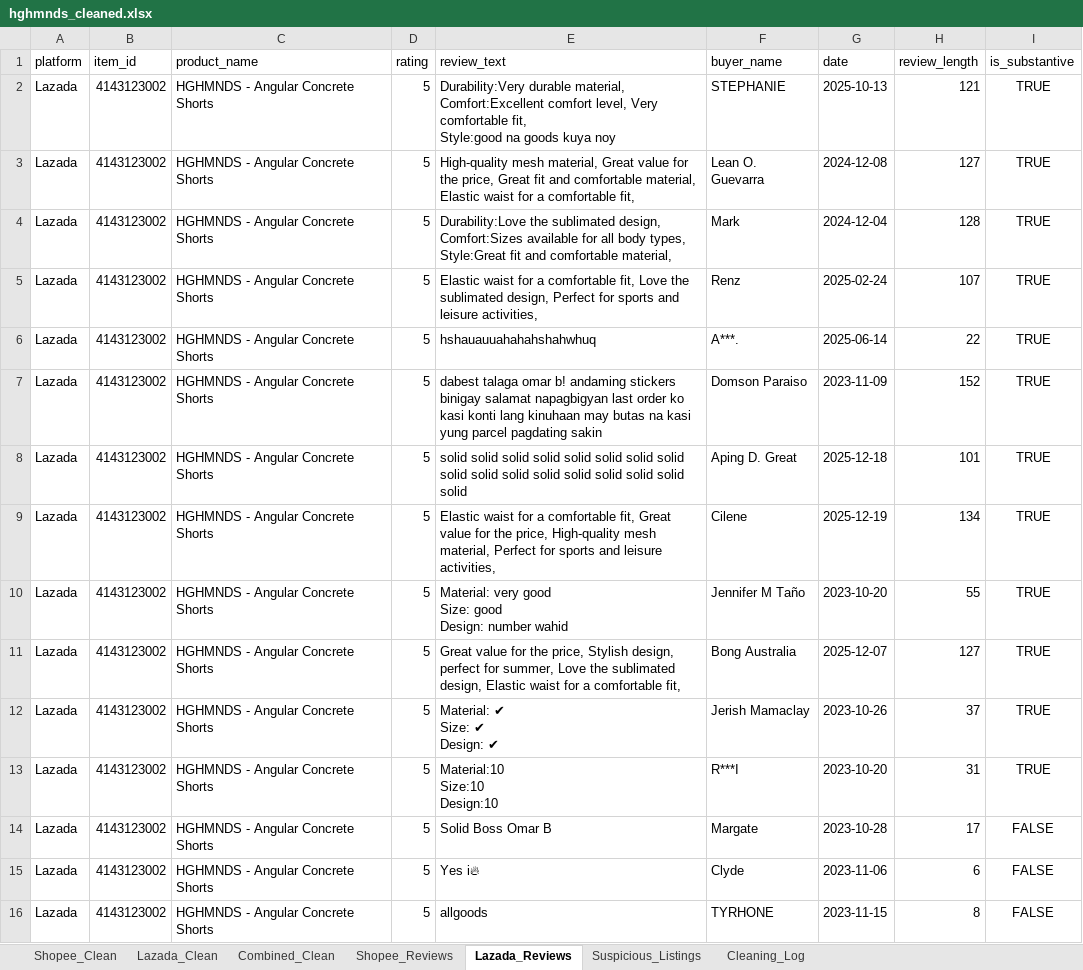
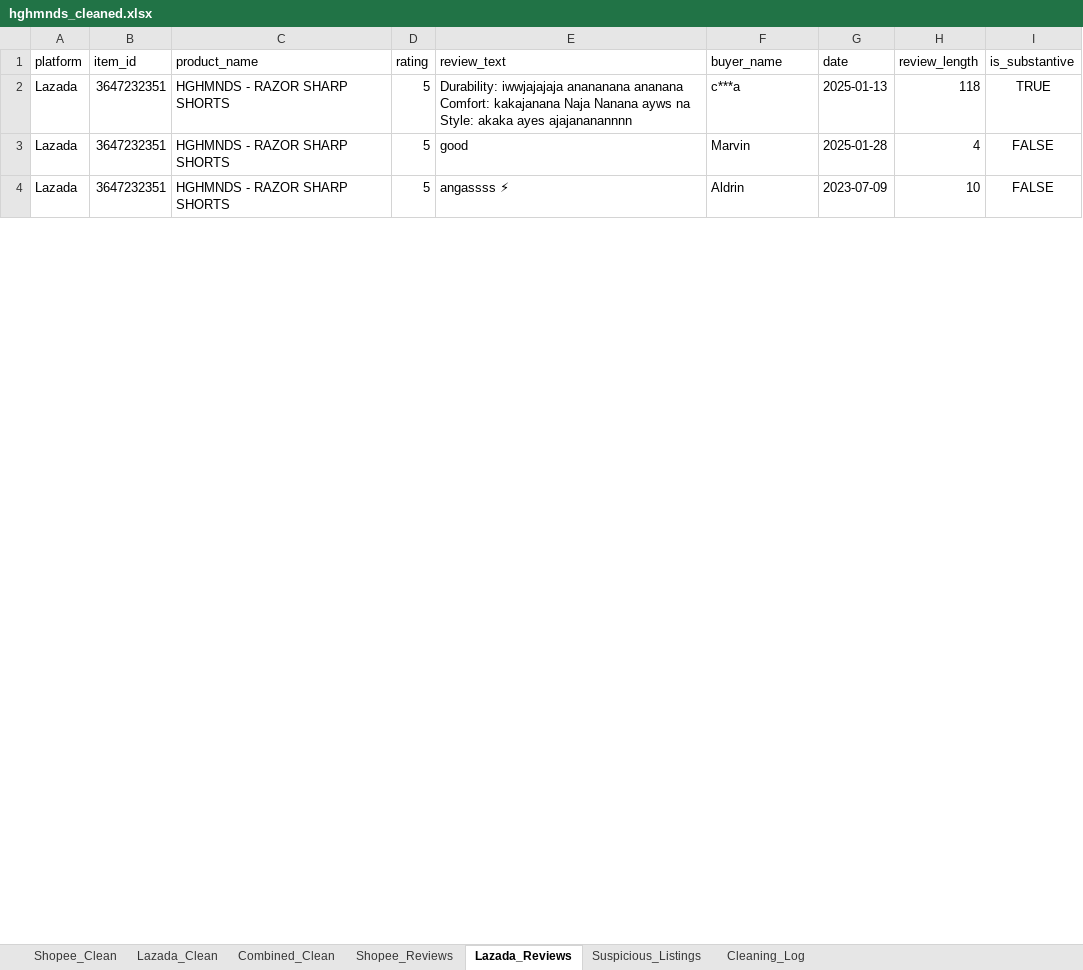
Before and after one commit to hashtro9-rgb/HGHMNDSAnalysis, an Excel workbook: data/cleaned/hghmnds_cleaned.xlsx, sheet Lazada_Reviews, drawn as a sheet; only a part is shown; values as stored, in another font and other column widths than the file's, no borders; removed rows and columns are numbered as before the commit, all else as after; ↵ is a line break in a cell; the diff covers the shown part only; the diff names each change by its address in the sheet, - before the commit and + after, or states it on an @@ line.

```diff
--- a/data/cleaned/hghmnds_cleaned.xlsx (sheet Lazada_Reviews)
+++ b/data/cleaned/hghmnds_cleaned.xlsx (sheet Lazada_Reviews)
-B2 (item_id): 4143123002
+B2 (item_id): 3647232351
-C2 (product_name): HGHMNDS - Angular Concrete Shorts
+C2 (product_name): HGHMNDS - RAZOR SHARP SHORTS
-E2 (review_text): Durability:Very durable material, ↵ Comfort:Excellent comfort level, Very comfortable fit, ↵ Style:good na goods kuya noy
+E2 (review_text): Durability: iwwjajajaja anananana ananana ↵ Comfort: kakajanana Naja Nanana ayws na ↵ Style: akaka ayes ajajananannnn
-F2 (buyer_name): STEPHANIE
+F2 (buyer_name): c***a
-G2 (date): 2025-10-13
+G2 (date): 2025-01-13
-H2 (review_length): 121
+H2 (review_length): 118
-row 3: Lazada | 4143123002 | HGHMNDS - Angular Concrete Shorts | 5 | High-quality mesh material, Great value for the price, Great fit and comfortable material, Elastic waist for a comfortable fit, | Lean O. Guevarra | 2024-12-08 | 127 | TRUE
-row 4: Lazada | 4143123002 | HGHMNDS - Angular Concrete Shorts | 5 | Durability:Love the sublimated design, ↵ Comfort:Sizes available for all body types, ↵ Style:Great fit and comfortable material, | Mark | 2024-12-04 | 128 | TRUE
-row 5: Lazada | 4143123002 | HGHMNDS - Angular Concrete Shorts | 5 | Elastic waist for a comfortable fit, Love the sublimated design, Perfect for sports and leisure activities, | Renz | 2025-02-24 | 107 | TRUE
-row 6: Lazada | 4143123002 | HGHMNDS - Angular Concrete Shorts | 5 | hshauauuahahahshahwhuq | A***. | 2025-06-14 | 22 | TRUE
-row 7: Lazada | 4143123002 | HGHMNDS - Angular Concrete Shorts | 5 | dabest talaga omar b! andaming stickers binigay salamat napagbigyan last order ko kasi konti lang kinuhaan may butas na kasi yung parcel pagdating sakin | Domson Paraiso | 2023-11-09 | 152 | TRUE
-row 8: Lazada | 4143123002 | HGHMNDS - Angular Concrete Shorts | 5 | solid solid solid solid solid solid solid solid solid solid solid solid solid solid solid solid solid | Aping D. Great | 2025-12-18 | 101 | TRUE
-row 9: Lazada | 4143123002 | HGHMNDS - Angular Concrete Shorts | 5 | Elastic waist for a comfortable fit, Great value for the price, High-quality mesh material, Perfect for sports and leisure activities, | Cilene | 2025-12-19 | 134 | TRUE
-row 10: Lazada | 4143123002 | HGHMNDS - Angular Concrete Shorts | 5 | Material: very good ↵ Size: good ↵ Design: number wahid | Jennifer M Taño | 2023-10-20 | 55 | TRUE
-row 11: Lazada | 4143123002 | HGHMNDS - Angular Concrete Shorts | 5 | Great value for the price, Stylish design, perfect for summer, Love the sublimated design, Elastic waist for a comfortable fit, | Bong Australia | 2025-12-07 | 127 | TRUE
-row 12: Lazada | 4143123002 | HGHMNDS - Angular Concrete Shorts | 5 | Material: ✔ ↵ Size: ✔ ↵ Design: ✔ | Jerish Mamaclay | 2023-10-26 | 37 | TRUE
-row 13: Lazada | 4143123002 | HGHMNDS - Angular Concrete Shorts | 5 | Material:10 ↵ Size:10 ↵ Design:10 | R***I | 2023-10-20 | 31 | TRUE
-B3:B4 (item_id): 4143123002
+B3:B4 (item_id): 3647232351
-C3:C4 (product_name): HGHMNDS - Angular Concrete Shorts
+C3:C4 (product_name): HGHMNDS - RAZOR SHARP SHORTS
-E3 (review_text): Solid Boss Omar B
+E3 (review_text): good
-F3 (buyer_name): Margate
+F3 (buyer_name): Marvin
-G3 (date): 2023-10-28
+G3 (date): 2025-01-28
-H3 (review_length): 17
+H3 (review_length): 4
-E4 (review_text): Yes i🔥
+E4 (review_text): angassss ⚡
-F4 (buyer_name): Clyde
+F4 (buyer_name): Aldrin
-G4 (date): 2023-11-06
+G4 (date): 2023-07-09
-H4 (review_length): 6
+H4 (review_length): 10
-row 16: Lazada | 4143123002 | HGHMNDS - Angular Concrete Shorts | 5 | allgoods | TYRHONE | 2023-11-15 | 8 | FALSE
```
Also changed, not shown: 4 added rows, 12 removed rows and 137 edited cells elsewhere in this sheet, sheet Lazada_Clean, sheet Combined_Clean, sheet Suspicious_Listings, sheet Cleaning_Log, 5 other files.
